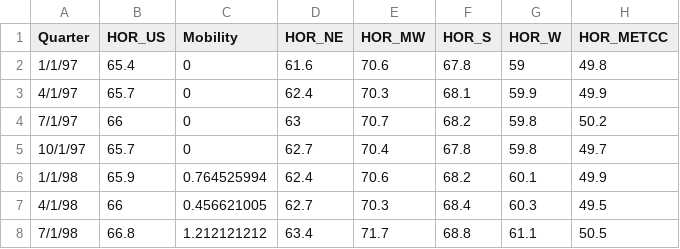
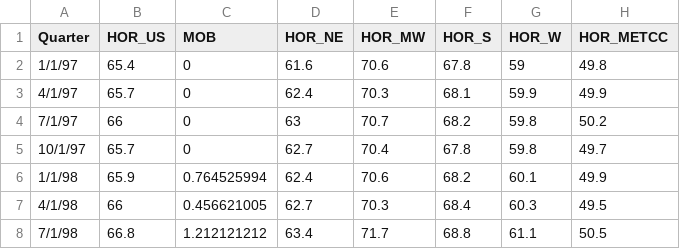
Before and after one commit to kat29799/IMA_Capstone_Project_USBank_2022, a CSV file: HOR_Quarterly.csv, drawn as a sheet; only a part is shown; the diff names each change by its address in the sheet, - before the commit and + after, or states it on an @@ line.

Commit message:
Add files via upload

```diff
--- a/HOR_Quarterly.csv
+++ b/HOR_Quarterly.csv
-C1: Mobility
+C1: MOB
```
